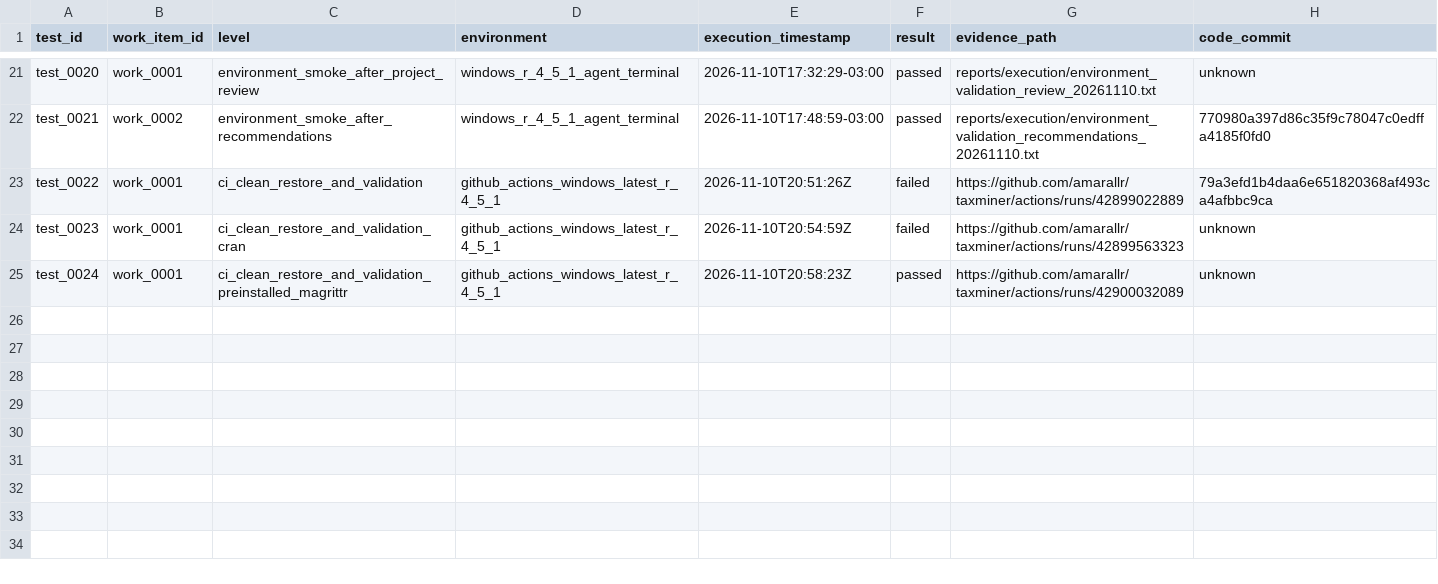
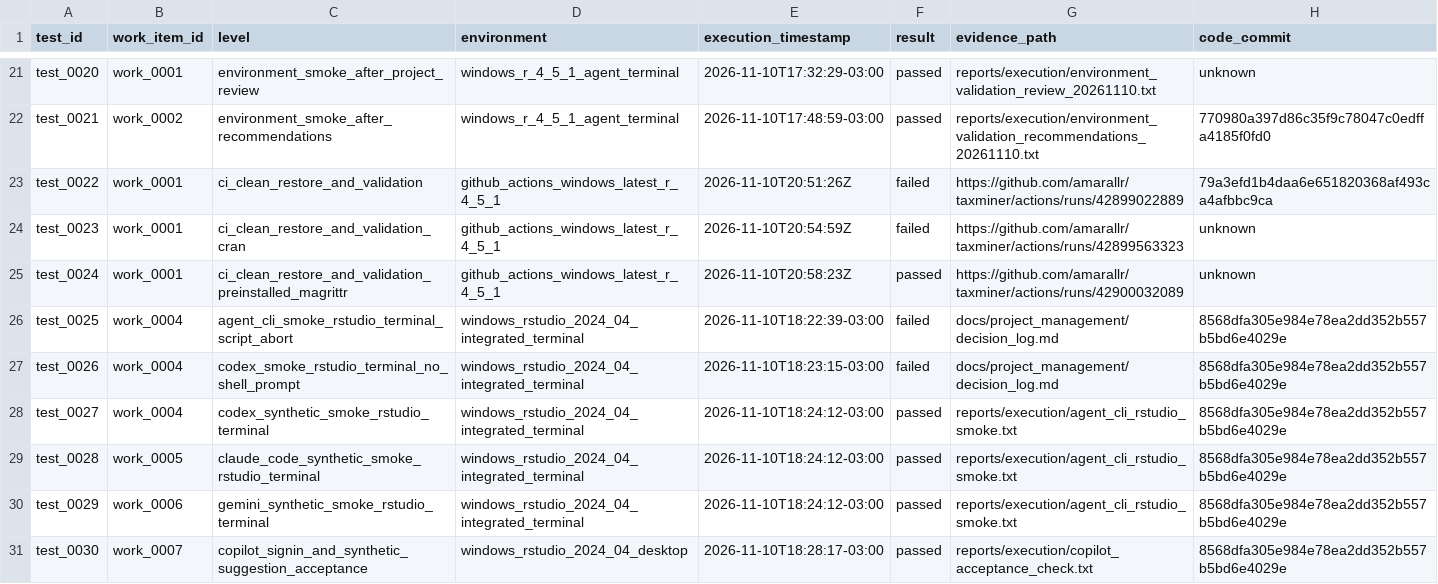
Before and after one commit to amarallr/taxminer, a CSV file: docs/project_management/test_register.csv, drawn as a sheet; only a part is shown, gaps mark what is left out.

```diff
--- a/docs/project_management/test_register.csv
+++ b/docs/project_management/test_register.csv
@@ -25 +25,7 @@ test_0023,work_0001,ci_clean_restore_and_validation_cran,github_actions_windows_
 test_0024,work_0001,ci_clean_restore_and_validation_preinstalled_magrittr,github_actions_windows_latest_r_4_5_1,2026-11-10T20:58:23Z,passed,https://github.com/amarallr/taxminer/actions/runs/42900032089,unknown
+test_0025,work_0004,agent_cli_smoke_rstudio_terminal_script_abort,windows_rstudio_2024_04_integrated_terminal,2026-11-10T18:22:39-03:00,failed,docs/project_management/decision_log.md,8568dfa305e984e78ea2dd352b557b5bd6e4029e
+test_0026,work_0004,codex_smoke_rstudio_terminal_no_shell_prompt,windows_rstudio_2024_04_integrated_terminal,2026-11-10T18:23:15-03:00,failed,docs/project_management/decision_log.md,8568dfa305e984e78ea2dd352b557b5bd6e4029e
+test_0027,work_0004,codex_synthetic_smoke_rstudio_terminal,windows_rstudio_2024_04_integrated_terminal,2026-11-10T18:24:12-03:00,passed,reports/execution/agent_cli_rstudio_smoke.txt,8568dfa305e984e78ea2dd352b557b5bd6e4029e
+test_0028,work_0005,claude_code_synthetic_smoke_rstudio_terminal,windows_rstudio_2024_04_integrated_terminal,2026-11-10T18:24:12-03:00,passed,reports/execution/agent_cli_rstudio_smoke.txt,8568dfa305e984e78ea2dd352b557b5bd6e4029e
+test_0029,work_0006,gemini_synthetic_smoke_rstudio_terminal,windows_rstudio_2024_04_integrated_terminal,2026-11-10T18:24:12-03:00,passed,reports/execution/agent_cli_rstudio_smoke.txt,8568dfa305e984e78ea2dd352b557b5bd6e4029e
+test_0030,work_0007,copilot_signin_and_synthetic_suggestion_acceptance,windows_rstudio_2024_04_desktop,2026-11-10T18:28:17-03:00,passed,reports/execution/copilot_acceptance_check.txt,8568dfa305e984e78ea2dd352b557b5bd6e4029e
```
Also changed, not shown: docs/project_management/risk_register.csv, docs/project_management/work_items.csv, 8 other files.
